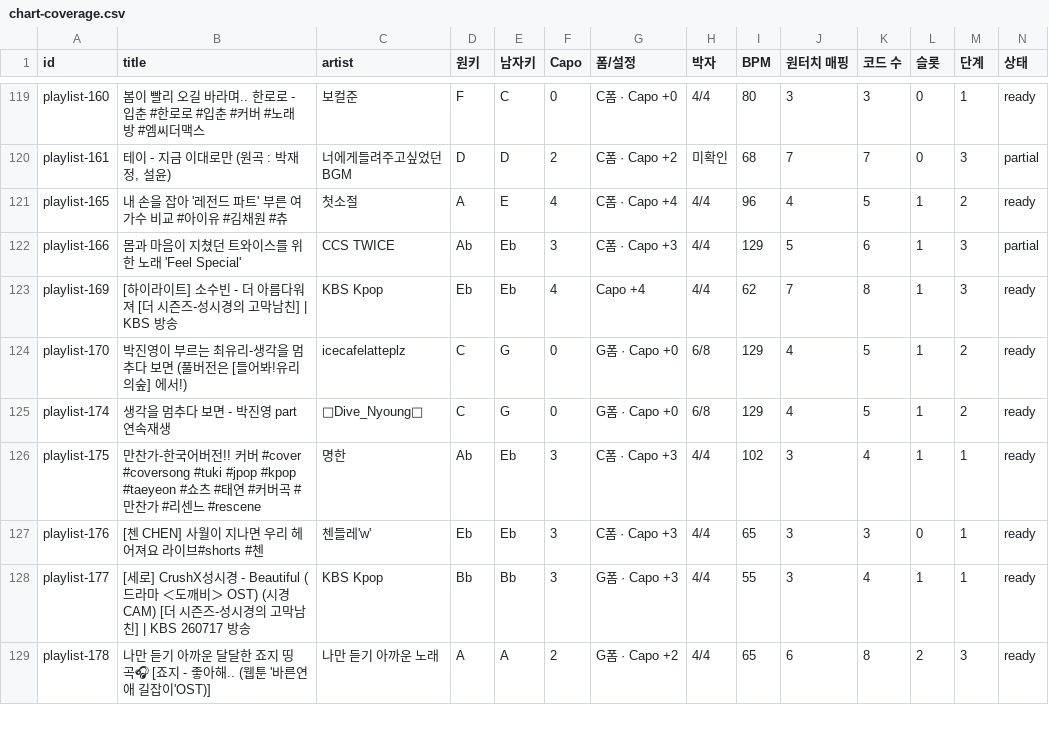
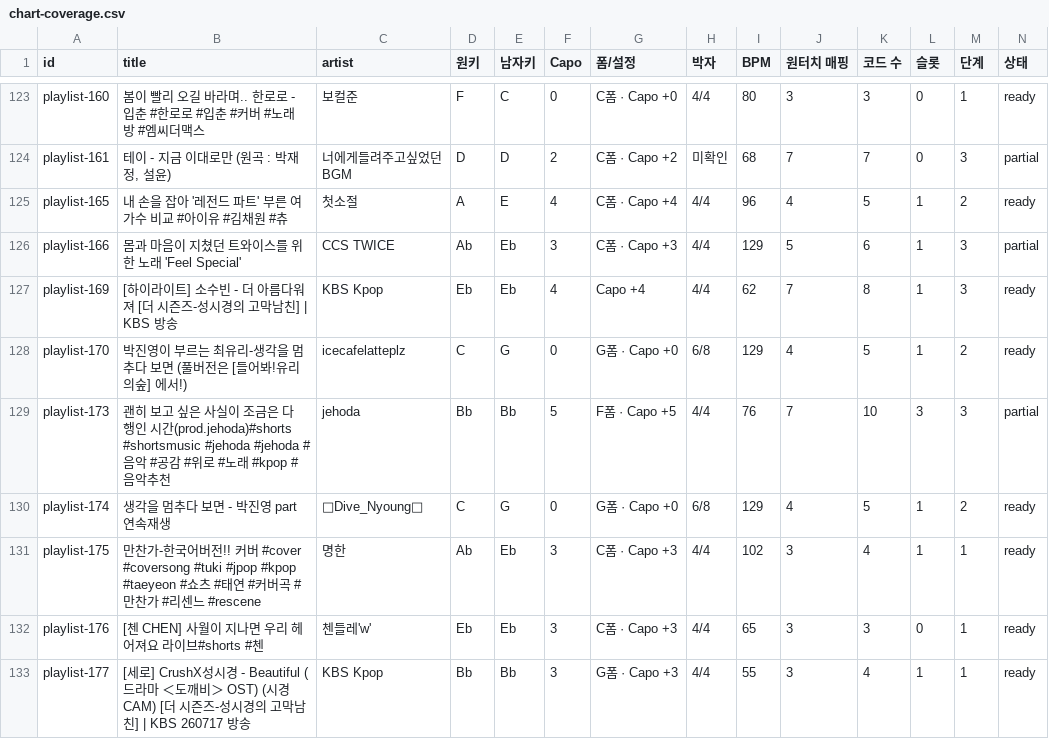
Before and after one commit to xorrus464-stack/strum-busking-test, a CSV file: data/chart-coverage.csv, drawn as a sheet; only a part is shown, gaps mark what is left out; the shorter side is filled out with more unchanged rows; the diff covers the shown part only; the diff names each change by its address in the sheet, - before the commit and + after, or states it on an @@ line.

```diff
--- a/data/chart-coverage.csv
+++ b/data/chart-coverage.csv
+row 129: playlist-173 | 괜히 보고 싶은 사실이 조금은 다행인 시간(prod.jehoda)#shorts #shortsmusic #jehoda #jehoda #음악 #공감 #위로 #노래 #kpop #음악추천 | jehoda | Bb | Bb | 5 | F폼 · Capo +5 | 4/4 | 76 | 7 | 10 | 3 | 3 | partial
```
Also changed, not shown: 9 added rows elsewhere in this file, data/songs.all.csv, 18 other files.
